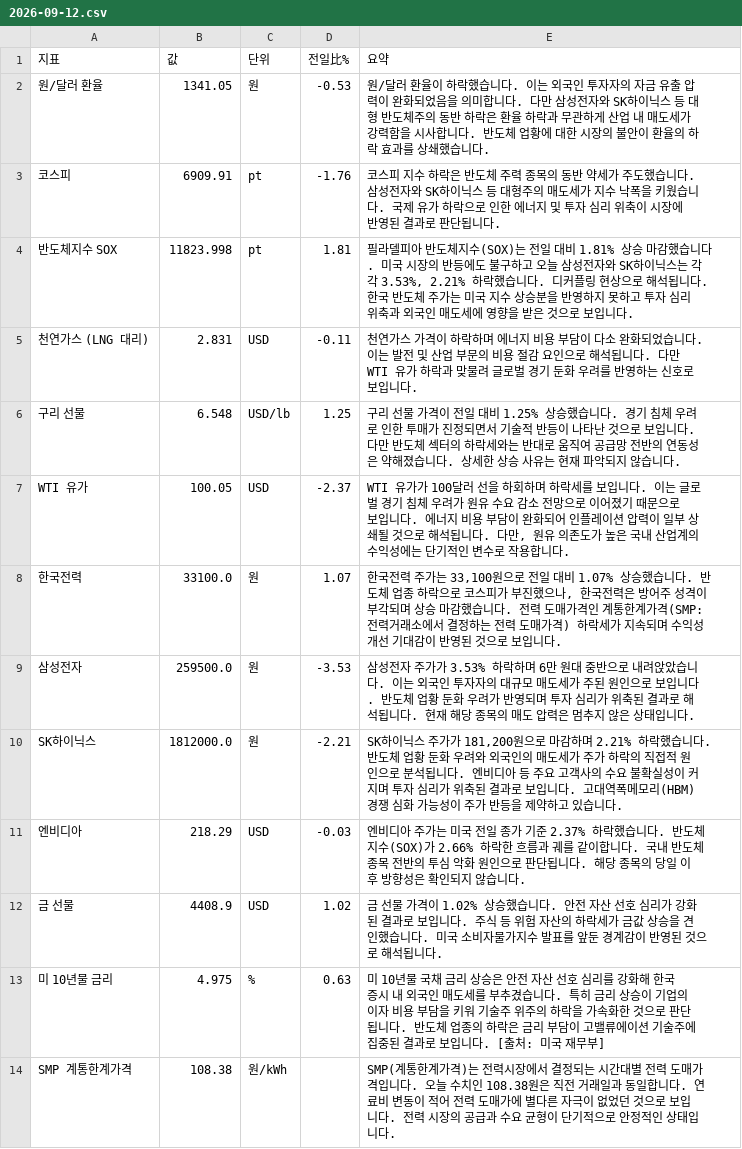
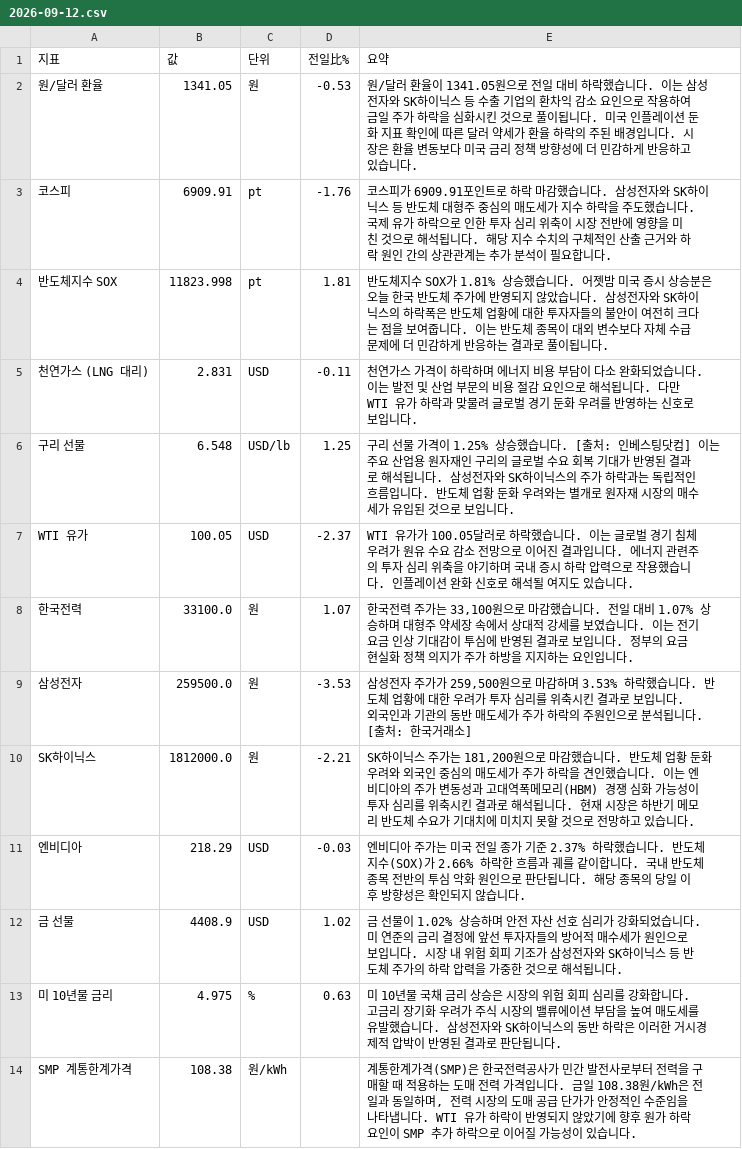
Before and after one commit to baehongcheol21-lab/info-board, a CSV file: exports/2026-09-12.csv, drawn as a sheet.

```diff
--- a/exports/2026-09-12.csv
+++ b/exports/2026-09-12.csv
@@ -1,14 +1,14 @@
 지표,값,단위,전일比%,요약
-원/달러 환율,1341.05,원,-0.53,원/달러 환율이 하락했습니다. 이는 외국인 투자자의 자금 유출 압력이 완화되었음을 의미합니다. 다만 삼성전자와 SK하이닉스 등 대형 반도체주의 동반 하락은 환율 하락과 무관하게 산업 내 매도세가 강력함을 시사합니다. 반도체 업황에 대한 시장의 불안이 환율의 하락 효과를 상쇄했습니다.
-코스피,6909.91,pt,-1.76,코스피 지수 하락은 반도체 주력 종목의 동반 약세가 주도했습니다. 삼성전자와 SK하이닉스 등 대형주의 매도세가 지수 낙폭을 키웠습니다. 국제 유가 하락으로 인한 에너지 및 투자 심리 위축이 시장에 반영된 결과로 판단됩니다.
-반도체지수 SOX,11823.998,pt,1.81,"필라델피아 반도체지수(SOX)는 전일 대비 1.81% 상승 마감했습니다.  미국 시장의 반등에도 불구하고 오늘 삼성전자와 SK하이닉스는 각각 3.53%, 2.21% 하락했습니다. 디커플링 현상으로 해석됩니다.  한국 반도체 주가는 미국 지수 상승분을 반영하지 못하고 투자 심리 위축과 외국인 매도세에 영향을 받은 것으로 보입니다."
+원/달러 환율,1341.05,원,-0.53,원/달러 환율이 1341.05원으로 전일 대비 하락했습니다. 이는 삼성전자와 SK하이닉스 등 수출 기업의 환차익 감소 요인으로 작용하여 금일 주가 하락을 심화시킨 것으로 풀이됩니다. 미국 인플레이션 둔화 지표 확인에 따른 달러 약세가 환율 하락의 주된 배경입니다. 시장은 환율 변동보다 미국 금리 정책 방향성에 더 민감하게 반응하고 있습니다.
+코스피,6909.91,pt,-1.76,코스피가 6909.91포인트로 하락 마감했습니다.  삼성전자와 SK하이닉스 등 반도체 대형주 중심의 매도세가 지수 하락을 주도했습니다. 국제 유가 하락으로 인한 투자 심리 위축이 시장 전반에 영향을 미친 것으로 해석됩니다. 해당 지수 수치의 구체적인 산출 근거와 하락 원인 간의 상관관계는 추가 분석이 필요합니다.
+반도체지수 SOX,11823.998,pt,1.81,반도체지수 SOX가 1.81% 상승했습니다.  어젯밤 미국 증시 상승분은 오늘 한국 반도체 주가에 반영되지 않았습니다. 삼성전자와 SK하이닉스의 하락폭은 반도체 업황에 대한 투자자들의 불안이 여전히 크다는 점을 보여줍니다. 이는 반도체 종목이 대외 변수보다 자체 수급 문제에 더 민감하게 반응하는 결과로 풀이됩니다.
 천연가스 (LNG 대리),2.831,USD,-0.11,천연가스 가격이 하락하며 에너지 비용 부담이 다소 완화되었습니다. 이는 발전 및 산업 부문의 비용 절감 요인으로 해석됩니다. 다만 WTI 유가 하락과 맞물려 글로벌 경기 둔화 우려를 반영하는 신호로 보입니다.
-구리 선물,6.548,USD/lb,1.25,구리 선물 가격이 전일 대비 1.25% 상승했습니다. 경기 침체 우려로 인한 투매가 진정되면서 기술적 반등이 나타난 것으로 보입니다. 다만 반도체 섹터의 하락세와는 반대로 움직여 공급망 전반의 연동성은 약해졌습니다. 상세한 상승 사유는 현재 파악되지 않습니다.
-WTI 유가,100.05,USD,-2.37,"WTI 유가가 100달러 선을 하회하며 하락세를 보입니다. 이는 글로벌 경기 침체 우려가 원유 수요 감소 전망으로 이어졌기 때문으로 보입니다. 에너지 비용 부담이 완화되어 인플레이션 압력이 일부 상쇄될 것으로 해석됩니다. 다만, 원유 의존도가 높은 국내 산업계의 수익성에는 단기적인 변수로 작용합니다."
-한국전력,33100.0,원,1.07,"한국전력 주가는 33,100원으로 전일 대비 1.07% 상승했습니다. 반도체 업종 하락으로 코스피가 부진했으나, 한국전력은 방어주 성격이 부각되며 상승 마감했습니다. 전력 도매가격인 계통한계가격(SMP: 전력거래소에서 결정하는 전력 도매가격) 하락세가 지속되며 수익성 개선 기대감이 반영된 것으로 보입니다."
-삼성전자,259500.0,원,-3.53,삼성전자 주가가 3.53% 하락하며 6만 원대 중반으로 내려앉았습니다. 이는 외국인 투자자의 대규모 매도세가 주된 원인으로 보입니다. 반도체 업황 둔화 우려가 반영되며 투자 심리가 위축된 결과로 해석됩니다. 현재 해당 종목의 매도 압력은 멈추지 않은 상태입니다.
-SK하이닉스,1812000.0,원,-2.21,"SK하이닉스 주가가 181,200원으로 마감하며 2.21% 하락했습니다.  반도체 업황 둔화 우려와 외국인의 매도세가 주가 하락의 직접적 원인으로 분석됩니다. 엔비디아 등 주요 고객사의 수요 불확실성이 커지며 투자 심리가 위축된 결과로 보입니다. 고대역폭메모리(HBM) 경쟁 심화 가능성이 주가 반등을 제약하고 있습니다."
+구리 선물,6.548,USD/lb,1.25,구리 선물 가격이 1.25% 상승했습니다. [출처: 인베스팅닷컴] 이는 주요 산업용 원자재인 구리의 글로벌 수요 회복 기대가 반영된 결과로 해석됩니다. 삼성전자와 SK하이닉스의 주가 하락과는 독립적인 흐름입니다. 반도체 업황 둔화 우려와는 별개로 원자재 시장의 매수세가 유입된 것으로 보입니다.
+WTI 유가,100.05,USD,-2.37,WTI 유가가 100.05달러로 하락했습니다. 이는 글로벌 경기 침체 우려가 원유 수요 감소 전망으로 이어진 결과입니다. 에너지 관련주의 투자 심리 위축을 야기하며 국내 증시 하락 압력으로 작용했습니다. 인플레이션 완화 신호로 해석될 여지도 있습니다.
+한국전력,33100.0,원,1.07,"한국전력 주가는 33,100원으로 마감했습니다.  전일 대비 1.07% 상승하며 대형주 약세장 속에서 상대적 강세를 보였습니다. 이는 전기요금 인상 기대감이 투심에 반영된 결과로 보입니다. 정부의 요금 현실화 정책 의지가 주가 하방을 지지하는 요인입니다."
+삼성전자,259500.0,원,-3.53,"삼성전자 주가가 259,500원으로 마감하며 3.53% 하락했습니다.  반도체 업황에 대한 우려가 투자 심리를 위축시킨 결과로 보입니다.  외국인과 기관의 동반 매도세가 주가 하락의 주원인으로 분석됩니다. [출처: 한국거래소]"
+SK하이닉스,1812000.0,원,-2.21,"SK하이닉스 주가는 181,200원으로 마감했습니다.  반도체 업황 둔화 우려와 외국인 중심의 매도세가 주가 하락을 견인했습니다.  이는 엔비디아의 주가 변동성과 고대역폭메모리(HBM) 경쟁 심화 가능성이 투자 심리를 위축시킨 결과로 해석됩니다.  현재 시장은 하반기 메모리 반도체 수요가 기대치에 미치지 못할 것으로 전망하고 있습니다."
 엔비디아,218.29,USD,-0.03,엔비디아 주가는 미국 전일 종가 기준 2.37% 하락했습니다. 반도체지수(SOX)가 2.66% 하락한 흐름과 궤를 같이합니다. 국내 반도체 종목 전반의 투심 악화 원인으로 판단됩니다. 해당 종목의 당일 이후 방향성은 확인되지 않습니다.
-금 선물,4408.9,USD,1.02,금 선물 가격이 1.02% 상승했습니다. 안전 자산 선호 심리가 강화된 결과로 보입니다. 주식 등 위험 자산의 하락세가 금값 상승을 견인했습니다. 미국 소비자물가지수 발표를 앞둔 경계감이 반영된 것으로 해석됩니다.
-미 10년물 금리,4.975,%,0.63,미 10년물 국채 금리 상승은 안전 자산 선호 심리를 강화해 한국 증시 내 외국인 매도세를 부추겼습니다. 특히 금리 상승이 기업의 이자 비용 부담을 키워 기술주 위주의 하락을 가속화한 것으로 판단됩니다. 반도체 업종의 하락은 금리 부담이 고밸류에이션 기술주에 집중된 결과로 보입니다. [출처: 미국 재무부]
-SMP 계통한계가격,108.38,원/kWh,,SMP(계통한계가격)는 전력시장에서 결정되는 시간대별 전력 도매가격입니다.  오늘 수치인 108.38원은 직전 거래일과 동일합니다. 연료비 변동이 적어 전력 도매가에 별다른 자극이 없었던 것으로 보입니다. 전력 시장의 공급과 수요 균형이 단기적으로 안정적인 상태입니다.
+금 선물,4408.9,USD,1.02,금 선물이 1.02% 상승하며 안전 자산 선호 심리가 강화되었습니다. 미 연준의 금리 결정에 앞선 투자자들의 방어적 매수세가 원인으로 보입니다. 시장 내 위험 회피 기조가 삼성전자와 SK하이닉스 등 반도체 주가의 하락 압력을 가중한 것으로 해석됩니다.
+미 10년물 금리,4.975,%,0.63,미 10년물 국채 금리 상승은 시장의 위험 회피 심리를 강화합니다. 고금리 장기화 우려가 주식 시장의 밸류에이션 부담을 높여 매도세를 유발했습니다. 삼성전자와 SK하이닉스의 동반 하락은 이러한 거시경제적 압박이 반영된 결과로 판단됩니다.
+SMP 계통한계가격,108.38,원/kWh,,"계통한계가격(SMP)은 한국전력공사가 민간 발전사로부터 전력을 구매할 때 적용하는 도매 전력 가격입니다. 금일 108.38원/kWh은 전일과 동일하며, 전력 시장의 도매 공급 단가가 안정적인 수준임을 나타냅니다. WTI 유가 하락이 반영되지 않았기에 향후 원가 하락 요인이 SMP 추가 하락으로 이어질 가능성이 있습니다."
```
Also changed, not shown: 14 other files.
